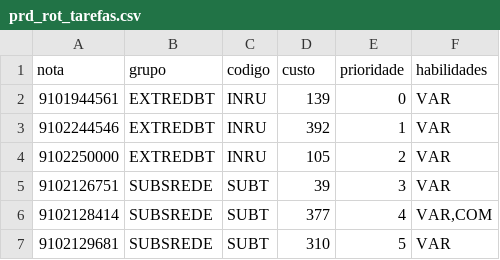
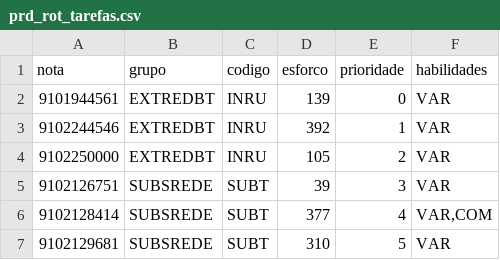
Before and after one commit to vitorbrito16/roteirizacao, a CSV file: data/prd_rot_tarefas.csv, drawn as a sheet; only a part is shown.

```diff
--- a/data/prd_rot_tarefas.csv
+++ b/data/prd_rot_tarefas.csv
@@ -1,2 +1,2 @@
-nota;grupo;codigo;custo;prioridade;habilidades
+nota;grupo;codigo;esforco;prioridade;habilidades
 9101944561;EXTREDBT;INRU;139;0;VAR
```
Also changed, not shown: output/distribuicao_tarefas_esforco_maximo.csv, 7 other files.
